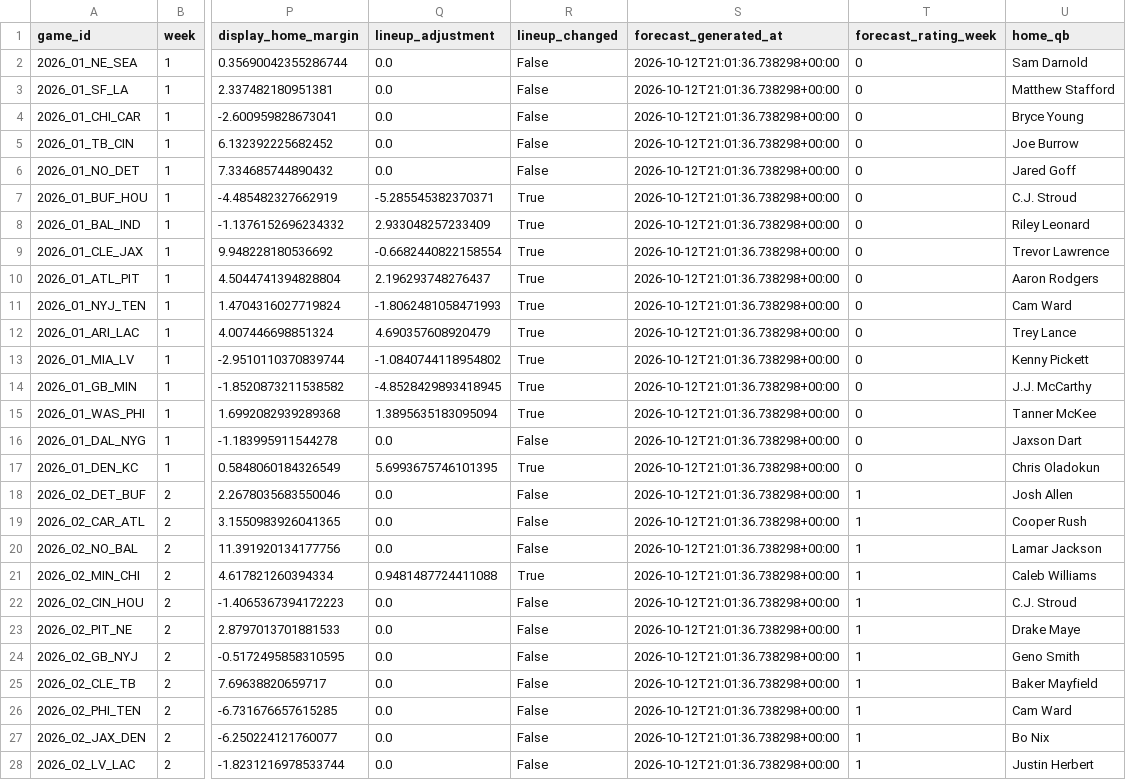
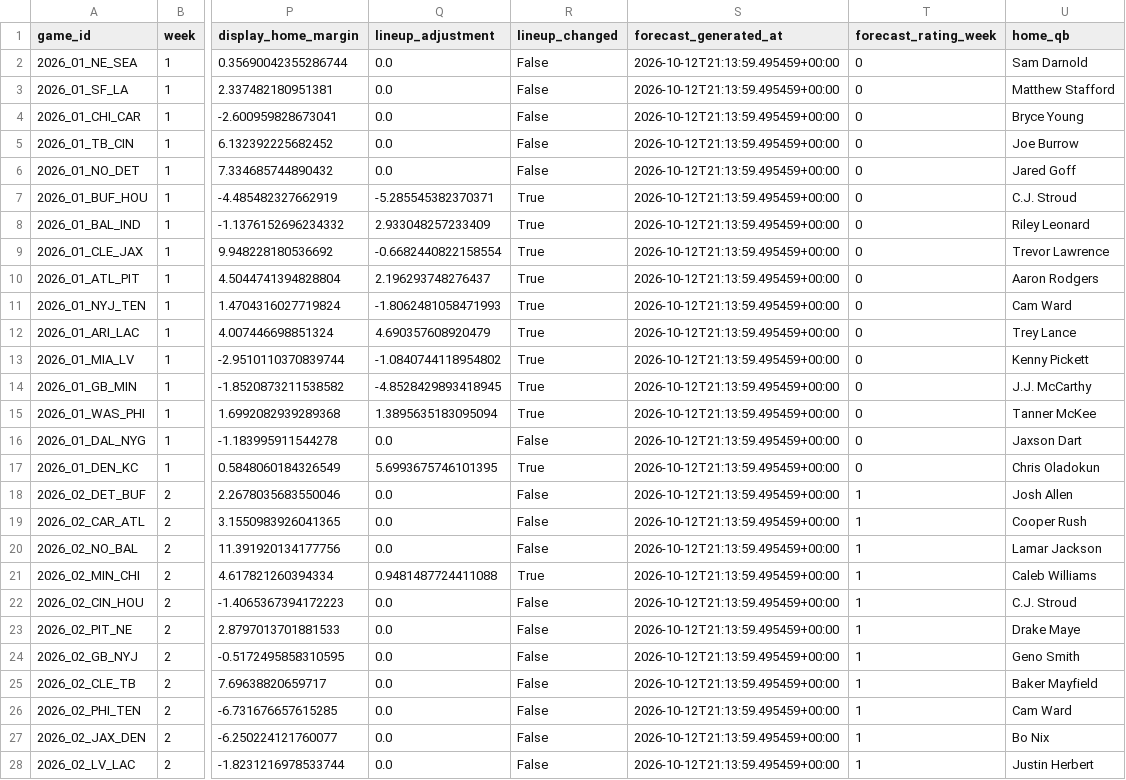
Before and after one commit to jrmorgan18/World_Cup_Website, a CSV file: assets/data/nfl-results.csv, drawn as a sheet; only a part is shown, gaps mark what is left out; the diff covers the shown part only; the diff names each change by its address in the sheet, - before the commit and + after, or states it on an @@ line.

```diff
--- a/assets/data/nfl-results.csv
+++ b/assets/data/nfl-results.csv
-S2:S28 (forecast_generated_at): 2026-10-12T21:01:36.738298+00:00
+S2:S28 (forecast_generated_at): 2026-10-12T21:13:59.495459+00:00
```
Also changed, not shown: 37 edited cells elsewhere in this file, assets/data/nfl-rankings.csv, 13 other files.
